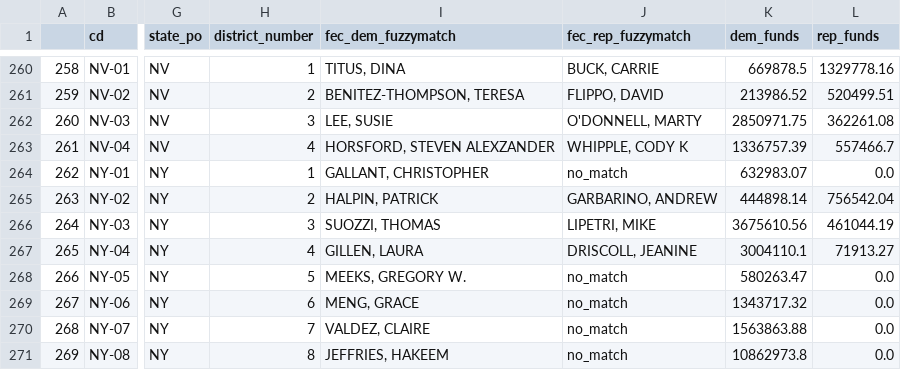
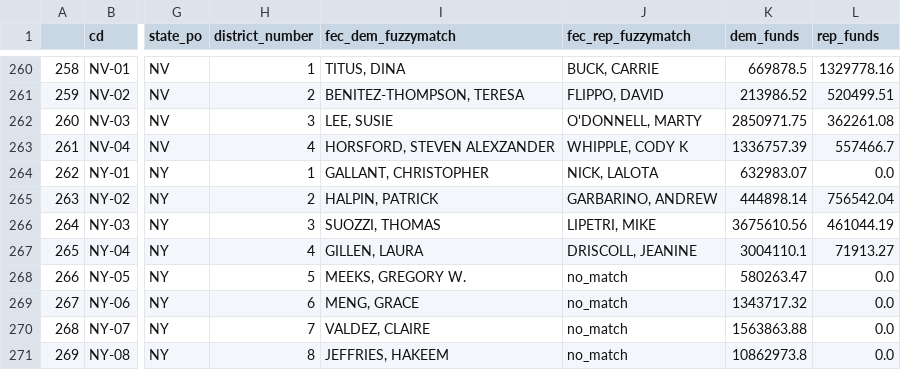
Before and after one commit to Hackquantumcpp/snoutcounter-midterms-2026-model, a CSV file: prediction/house/transformed/2026_house_prediction_dataset.csv, drawn as a sheet; only a part is shown, gaps mark what is left out; the diff names each change by its address in the sheet, - before the commit and + after, or states it on an @@ line.

Commit message:
fixed bug with lalota

```diff
--- a/prediction/house/transformed/2026_house_prediction_dataset.csv
+++ b/prediction/house/transformed/2026_house_prediction_dataset.csv
-J264 (fec_rep_fuzzymatch): no_match
+J264 (fec_rep_fuzzymatch): NICK, LALOTA
```
Also changed, not shown: model_output/house_predictions.csv, 2 other files.
